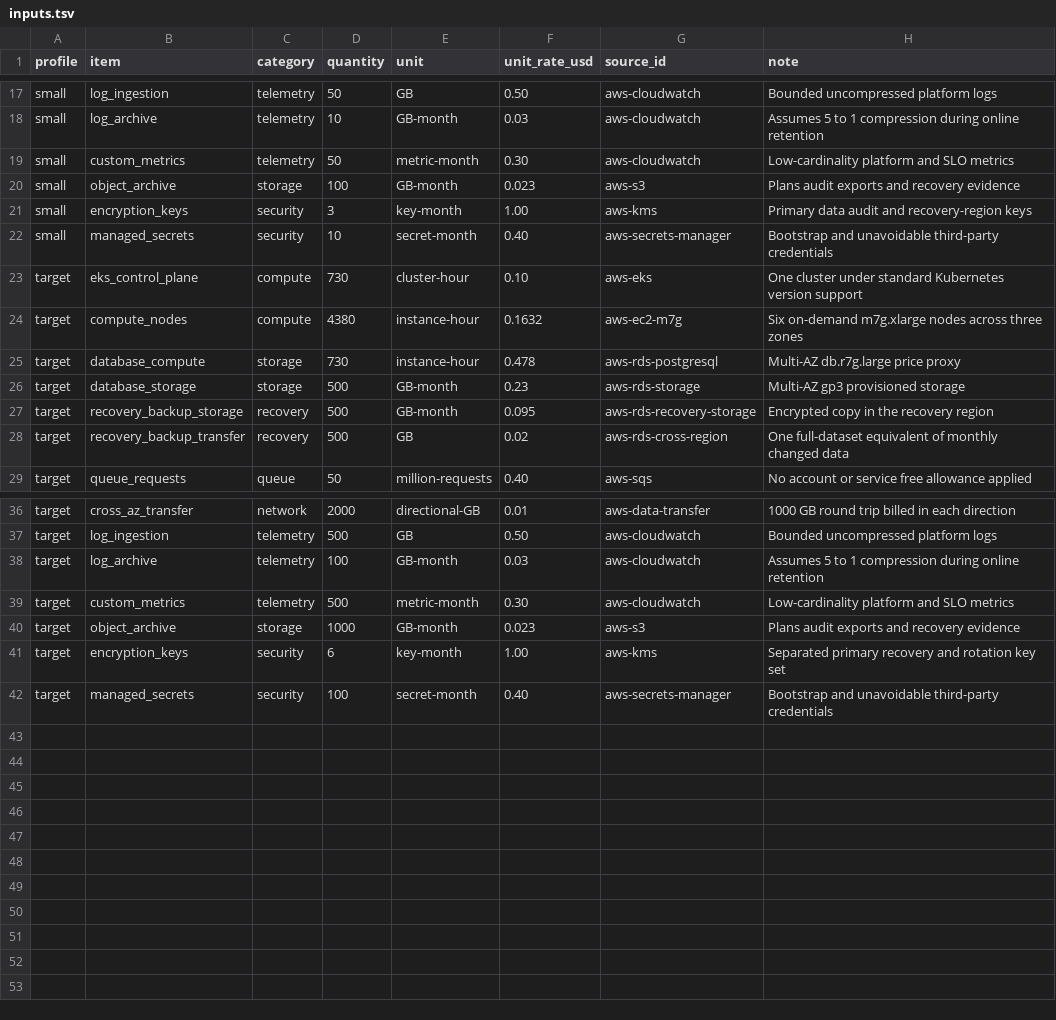
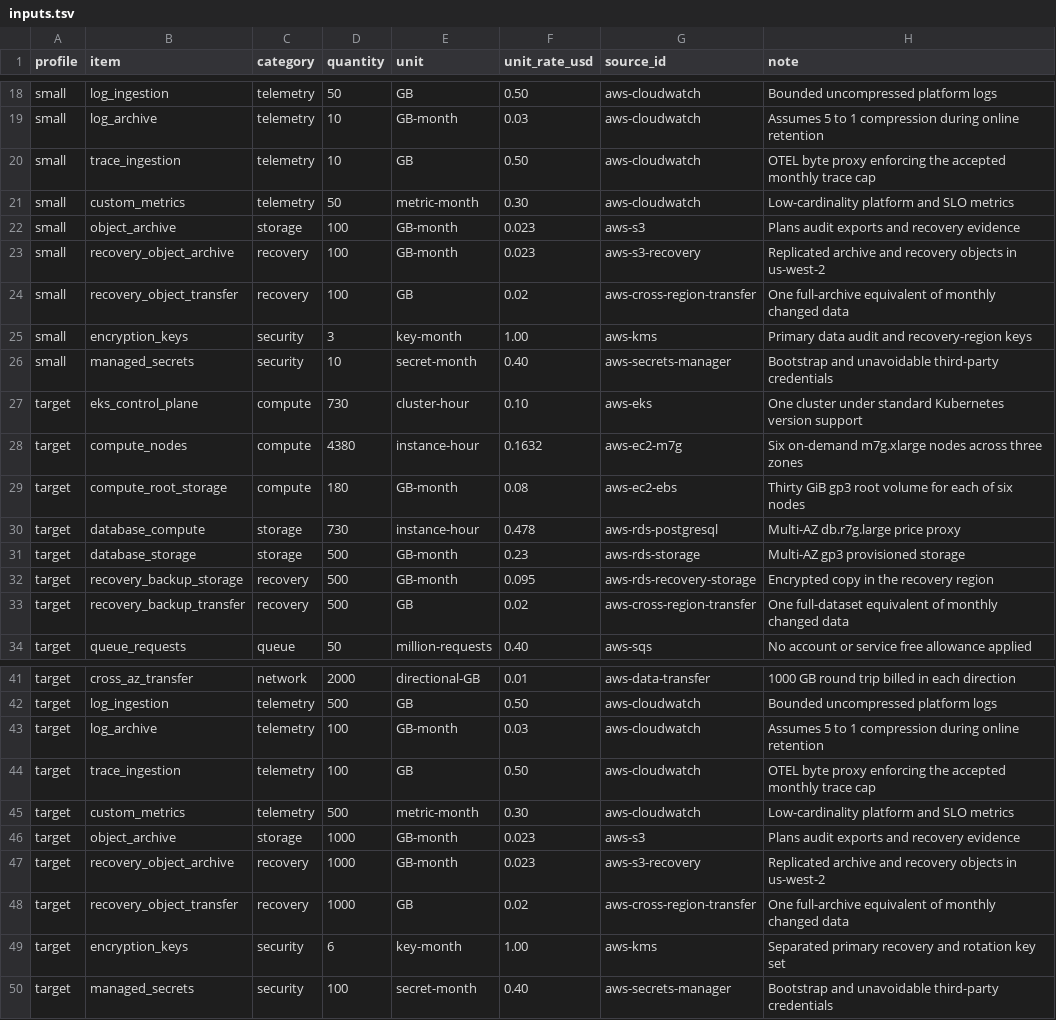
Before and after one commit to ArdurAI/veer, a TSV file: docs/architecture/cost-model/inputs.tsv, drawn as a sheet; only a part is shown, gaps mark what is left out; the diff covers the shown part only.

Commit message:
fix(architecture): close alpha review gaps

```diff
--- a/docs/architecture/cost-model/inputs.tsv
+++ b/docs/architecture/cost-model/inputs.tsv
@@ -18,4 +19,7 @@ small	log_ingestion	telemetry	50	GB	0.50	aws-cloudwatch	Bounded uncompressed pla
 small	log_archive	telemetry	10	GB-month	0.03	aws-cloudwatch	Assumes 5 to 1 compression during online retention
+small	trace_ingestion	telemetry	10	GB	0.50	aws-cloudwatch	OTEL byte proxy enforcing the accepted monthly trace cap
 small	custom_metrics	telemetry	50	metric-month	0.30	aws-cloudwatch	Low-cardinality platform and SLO metrics
 small	object_archive	storage	100	GB-month	0.023	aws-s3	Plans audit exports and recovery evidence
+small	recovery_object_archive	recovery	100	GB-month	0.023	aws-s3-recovery	Replicated archive and recovery objects in us-west-2
+small	recovery_object_transfer	recovery	100	GB	0.02	aws-cross-region-transfer	One full-archive equivalent of monthly changed data
 small	encryption_keys	security	3	key-month	1.00	aws-kms	Primary data audit and recovery-region keys
@@ -24,2 +28,3 @@ target	eks_control_plane	compute	730	cluster-hour	0.10	aws-eks	One cluster under
 target	compute_nodes	compute	4380	instance-hour	0.1632	aws-ec2-m7g	Six on-demand m7g.xlarge nodes across three zones
+target	compute_root_storage	compute	180	GB-month	0.08	aws-ec2-ebs	Thirty GiB gp3 root volume for each of six nodes
 target	database_compute	storage	730	instance-hour	0.478	aws-rds-postgresql	Multi-AZ db.r7g.large price proxy
@@ -27,3 +32,3 @@ target	database_storage	storage	500	GB-month	0.23	aws-rds-storage	Multi-AZ gp3 p
 target	recovery_backup_storage	recovery	500	GB-month	0.095	aws-rds-recovery-storage	Encrypted copy in the recovery region
-target	recovery_backup_transfer	recovery	500	GB	0.02	aws-rds-cross-region	One full-dataset equivalent of monthly changed data
+target	recovery_backup_transfer	recovery	500	GB	0.02	aws-cross-region-transfer	One full-dataset equivalent of monthly changed data
 target	queue_requests	queue	50	million-requests	0.40	aws-sqs	No account or service free allowance applied
@@ -38,4 +43,7 @@ target	log_ingestion	telemetry	500	GB	0.50	aws-cloudwatch	Bounded uncompressed p
 target	log_archive	telemetry	100	GB-month	0.03	aws-cloudwatch	Assumes 5 to 1 compression during online retention
+target	trace_ingestion	telemetry	100	GB	0.50	aws-cloudwatch	OTEL byte proxy enforcing the accepted monthly trace cap
 target	custom_metrics	telemetry	500	metric-month	0.30	aws-cloudwatch	Low-cardinality platform and SLO metrics
 target	object_archive	storage	1000	GB-month	0.023	aws-s3	Plans audit exports and recovery evidence
+target	recovery_object_archive	recovery	1000	GB-month	0.023	aws-s3-recovery	Replicated archive and recovery objects in us-west-2
+target	recovery_object_transfer	recovery	1000	GB	0.02	aws-cross-region-transfer	One full-archive equivalent of monthly changed data
 target	encryption_keys	security	6	key-month	1.00	aws-kms	Separated primary recovery and rotation key set
```
Also changed, not shown: 1 added row and 1 edited cell elsewhere in this file, docs/architecture/cost-model/sources.tsv, 3 other files.
